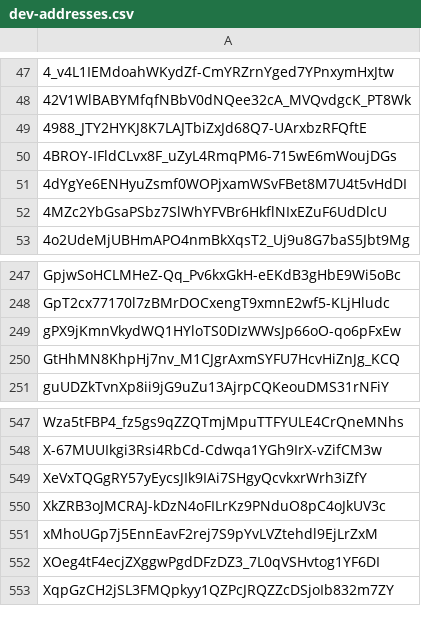
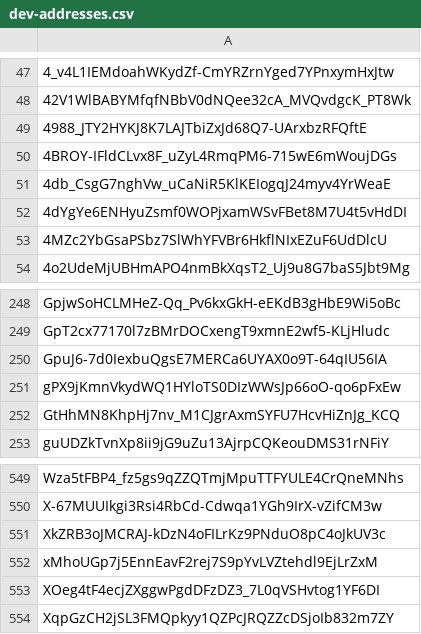
Before and after one commit to Jonny-Ringo/the_eye_of_AO, a CSV file: data/dev-addresses.csv, drawn as a sheet; only a part is shown, gaps mark what is left out; removed rows and columns are numbered as before the commit, all else as after; the diff names each change by its address in the sheet, - before the commit and + after, or states it on an @@ line.

Commit message:
📥 Updated developer address list

```diff
--- a/data/dev-addresses.csv
+++ b/data/dev-addresses.csv
+row 51: 4db_CsgG7nghVw_uCaNiR5KlKEIogqJ24myv4YrWeaE
+row 250: GpuJ6-7d0IexbuQgsE7MERCa6UYAX0o9T-64qIU56IA
-row 549: XeVxTQGgRY57yEycsJIk9IAi7SHgyQcvkxrWrh3iZfY
```
